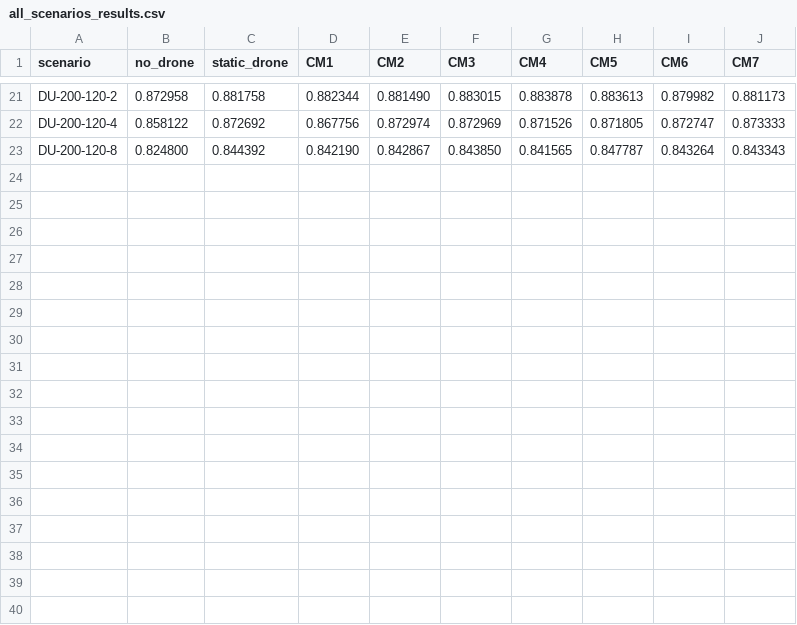
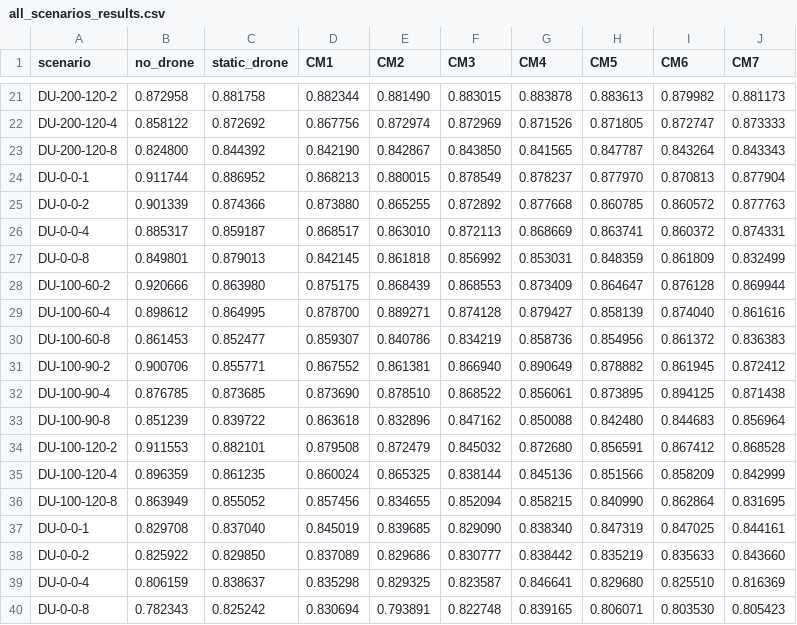
Before and after one commit to ashhyyyy-vis/Wireless, a CSV file: results/all_scenarios_results.csv, drawn as a sheet; only a part is shown, gaps mark what is left out.

```diff
--- a/results/all_scenarios_results.csv
+++ b/results/all_scenarios_results.csv
@@ -23 +23,18 @@ DU-200-120-4,0.858122,0.872692,0.867756,0.872974,0.872969,0.871526,0.871805,0.87
 DU-200-120-8,0.824800,0.844392,0.842190,0.842867,0.843850,0.841565,0.847787,0.843264,0.843343
+DU-0-0-1,0.911744,0.886952,0.868213,0.880015,0.878549,0.878237,0.877970,0.870813,0.877904
+DU-0-0-2,0.901339,0.874366,0.873880,0.865255,0.872892,0.877668,0.860785,0.860572,0.877763
+DU-0-0-4,0.885317,0.859187,0.868517,0.863010,0.872113,0.868669,0.863741,0.860372,0.874331
+DU-0-0-8,0.849801,0.879013,0.842145,0.861818,0.856992,0.853031,0.848359,0.861809,0.832499
+DU-100-60-2,0.920666,0.863980,0.875175,0.868439,0.868553,0.873409,0.864647,0.876128,0.869944
+DU-100-60-4,0.898612,0.864995,0.878700,0.889271,0.874128,0.879427,0.858139,0.874040,0.861616
+DU-100-60-8,0.861453,0.852477,0.859307,0.840786,0.834219,0.858736,0.854956,0.861372,0.836383
+DU-100-90-2,0.900706,0.855771,0.867552,0.861381,0.866940,0.890649,0.878882,0.861945,0.872412
+DU-100-90-4,0.876785,0.873685,0.873690,0.878510,0.868522,0.856061,0.873895,0.894125,0.871438
+DU-100-90-8,0.851239,0.839722,0.863618,0.832896,0.847162,0.850088,0.842480,0.844683,0.856964
+DU-100-120-2,0.911553,0.882101,0.879508,0.872479,0.845032,0.872680,0.856591,0.867412,0.868528
+DU-100-120-4,0.896359,0.861235,0.860024,0.865325,0.838144,0.845136,0.851566,0.858209,0.842999
+DU-100-120-8,0.863949,0.855052,0.857456,0.834655,0.852094,0.858215,0.840990,0.862864,0.831695
+DU-0-0-1,0.829708,0.837040,0.845019,0.839685,0.829090,0.838340,0.847319,0.847025,0.844161
+DU-0-0-2,0.825922,0.829850,0.837089,0.829686,0.830777,0.838442,0.835219,0.835633,0.843660
+DU-0-0-4,0.806159,0.838637,0.835298,0.829325,0.823587,0.846641,0.829680,0.825510,0.816369
+DU-0-0-8,0.782343,0.825242,0.830694,0.793891,0.822748,0.839165,0.806071,0.803530,0.805423
```
Also changed, not shown: 16 other files.
